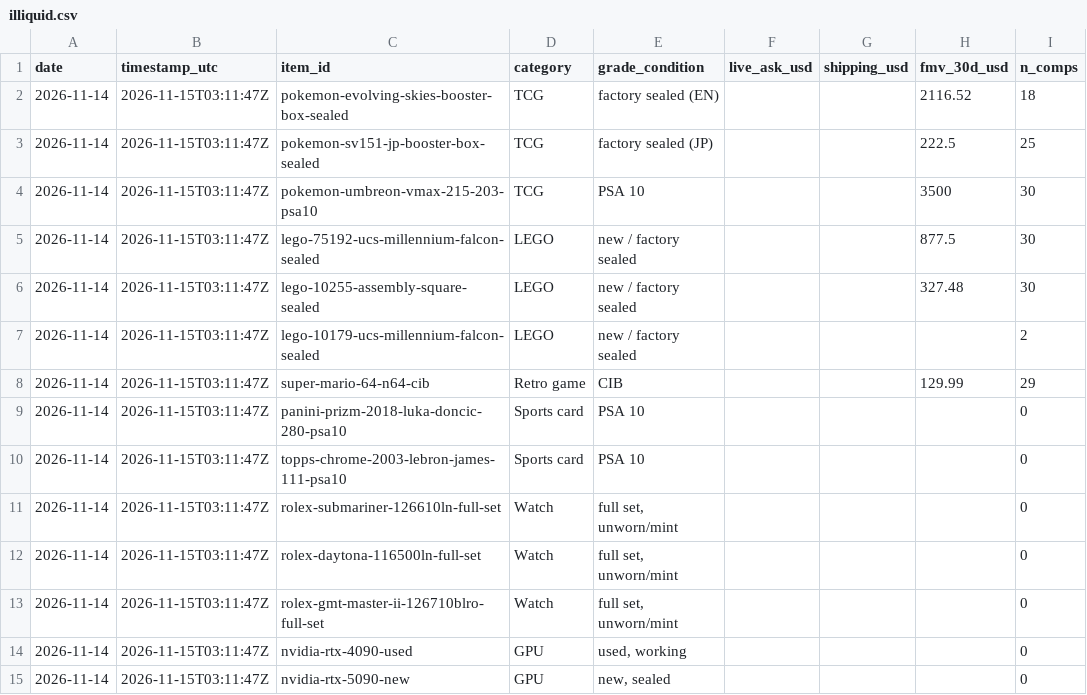
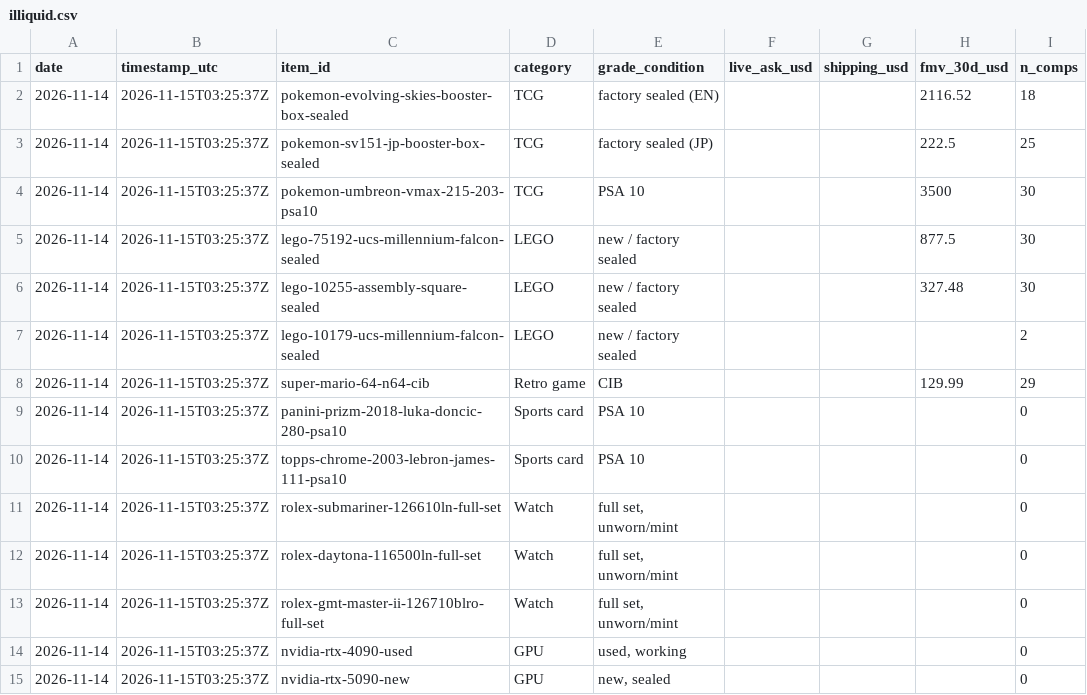
Before and after one commit to 7324136828/market_watcher, a CSV file: data/illiquid.csv, drawn as a sheet; only a part is shown; the diff names each change by its address in the sheet, - before the commit and + after, or states it on an @@ line.

```diff
--- a/data/illiquid.csv
+++ b/data/illiquid.csv
-B2:B15 (timestamp_utc): 2026-11-15T03:11:47Z
+B2:B15 (timestamp_utc): 2026-11-15T03:25:37Z
```
Also changed, not shown: data/alerts.csv, data/crypto_derivatives.csv, 7 other files.
